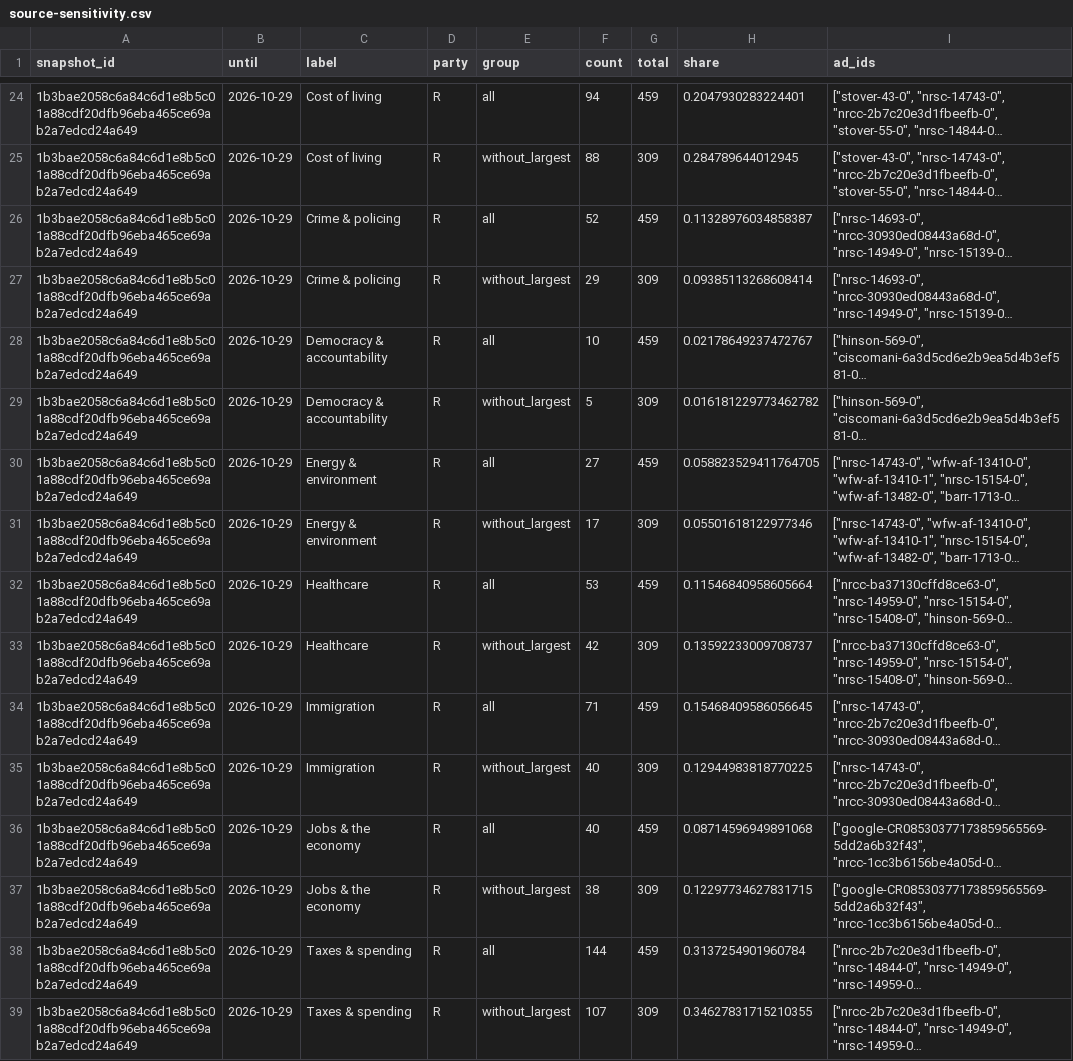
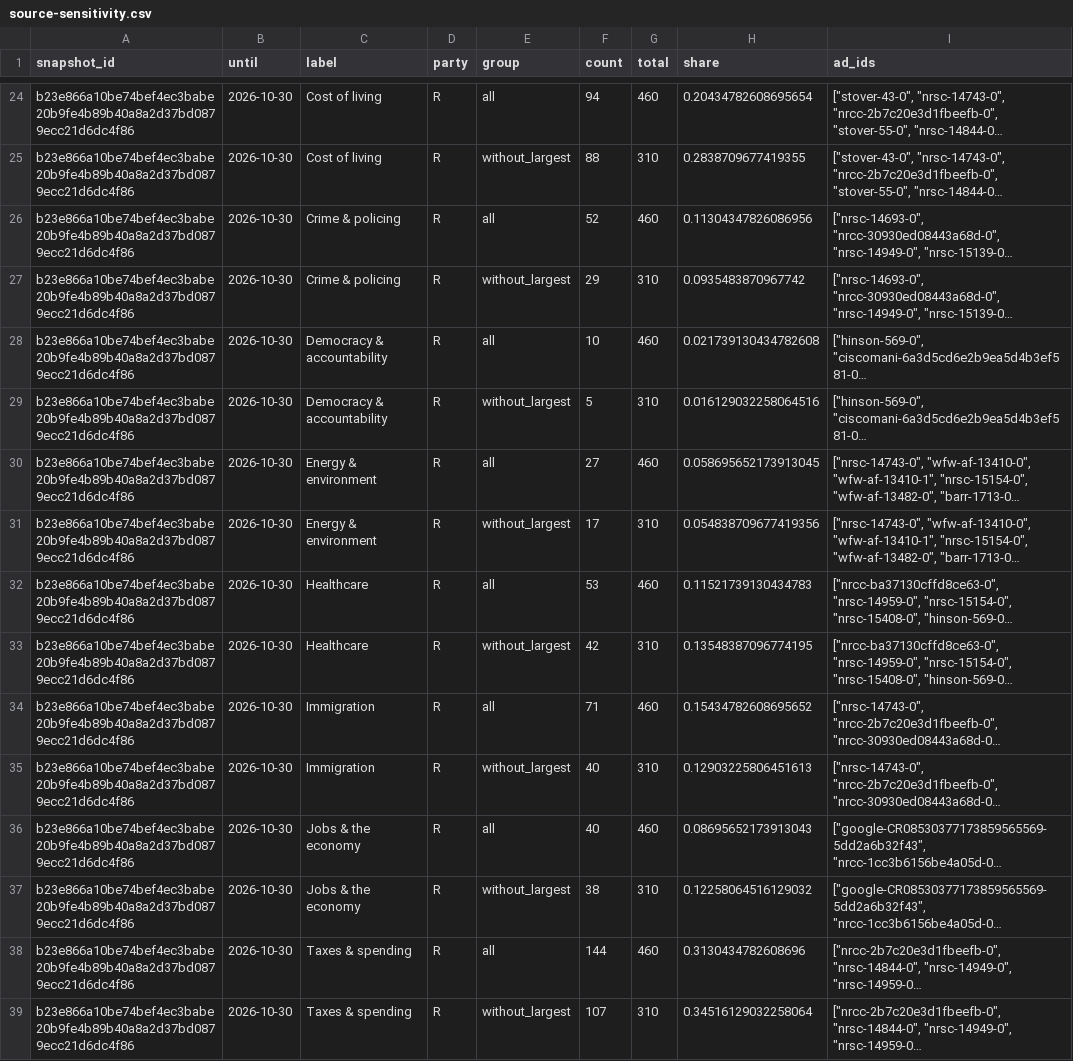
Before and after one commit to hanshanley/political-ads, a CSV file: outputs/figures/source-sensitivity.csv, drawn as a sheet; only a part is shown, gaps mark what is left out; long unchanged cells end in …; the diff covers the shown part only; the diff names each change by its address in the sheet, - before the commit and + after, or states it on an @@ line.

```diff
--- a/outputs/figures/source-sensitivity.csv
+++ b/outputs/figures/source-sensitivity.csv
-A24:A39 (snapshot_id): 1b3bae2058c6a84c6d1e8b5c01a88cdf20dfb96eba465ce69ab2a7edcd24a649
+A24:A39 (snapshot_id): b23e866a10be74bef4ec3babe20b9fe4b89b40a8a2d37bd0879ecc21d6dc4f86
-B24:B39 (until): 2026-10-29
+B24:B39 (until): 2026-10-30
-G24 (total): 459
+G24 (total): 460
-H24 (share): 0.2047930283224401
+H24 (share): 0.20434782608695654
-G25 (total): 309
+G25 (total): 310
-H25 (share): 0.284789644012945
+H25 (share): 0.2838709677419355
-G26 (total): 459
+G26 (total): 460
-H26 (share): 0.11328976034858387
+H26 (share): 0.11304347826086956
-G27 (total): 309
+G27 (total): 310
-H27 (share): 0.09385113268608414
+H27 (share): 0.0935483870967742
-G28 (total): 459
+G28 (total): 460
-H28 (share): 0.02178649237472767
+H28 (share): 0.021739130434782608
-G29 (total): 309
+G29 (total): 310
-H29 (share): 0.016181229773462782
+H29 (share): 0.016129032258064516
-G30 (total): 459
+G30 (total): 460
-H30 (share): 0.058823529411764705
+H30 (share): 0.058695652173913045
-G31 (total): 309
+G31 (total): 310
-H31 (share): 0.05501618122977346
+H31 (share): 0.054838709677419356
-G32 (total): 459
+G32 (total): 460
-H32 (share): 0.11546840958605664
+H32 (share): 0.11521739130434783
-G33 (total): 309
+G33 (total): 310
-H33 (share): 0.13592233009708737
+H33 (share): 0.13548387096774195
-G34 (total): 459
+G34 (total): 460
-H34 (share): 0.15468409586056645
+H34 (share): 0.15434782608695652
-G35 (total): 309
+G35 (total): 310
-H35 (share): 0.12944983818770225
+H35 (share): 0.12903225806451613
-G36 (total): 459
+G36 (total): 460
-H36 (share): 0.08714596949891068
+H36 (share): 0.08695652173913043
-G37 (total): 309
+G37 (total): 310
-H37 (share): 0.12297734627831715
+H37 (share): 0.12258064516129032
-G38 (total): 459
+G38 (total): 460
-H38 (share): 0.3137254901960784
+H38 (share): 0.3130434782608696
-G39 (total): 309
+G39 (total): 310
-H39 (share): 0.34627831715210355
+H39 (share): 0.34516129032258064
```
Also changed, not shown: 116 edited cells elsewhere in this file, outputs/figures/ad-strategy.csv, outputs/figures/issue-language.csv, 31 other files.
